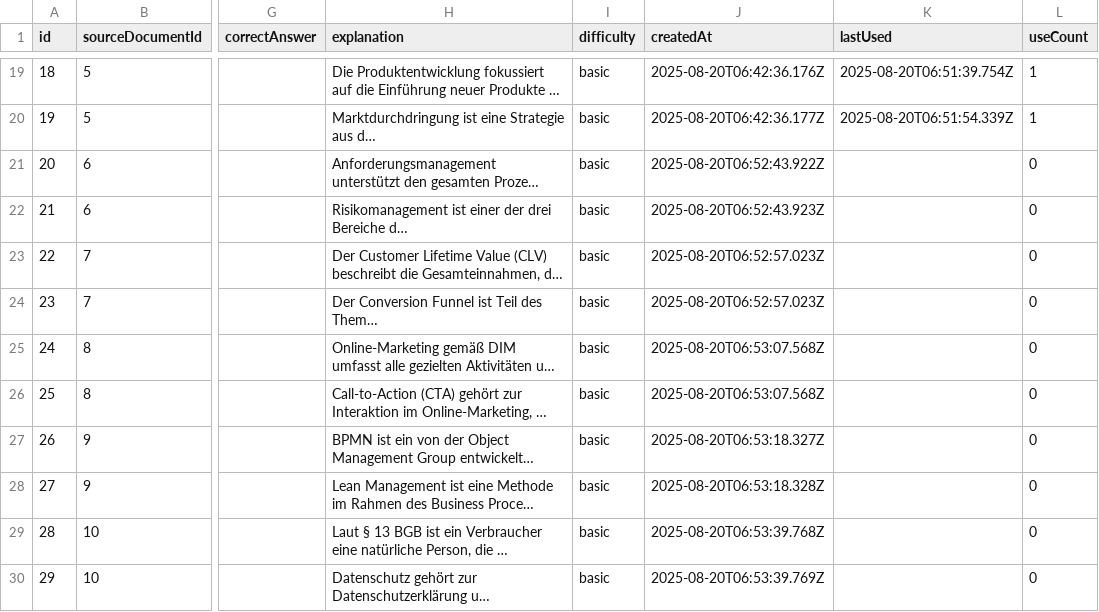
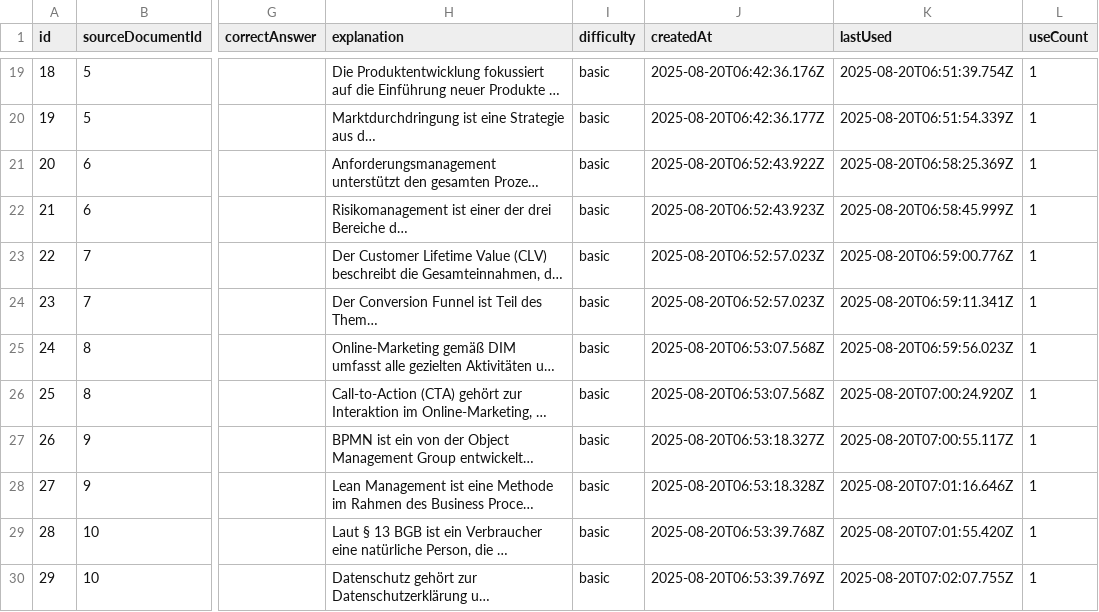
Before and after one commit to nicolaswalther01/Test, a CSV file: data/questions.csv, drawn as a sheet; only a part is shown, gaps mark what is left out; long unchanged cells end in …; the diff names each change by its address in the sheet, - before the commit and + after, or states it on an @@ line.

```diff
--- a/data/questions.csv
+++ b/data/questions.csv
-K21 (lastUsed): (empty)
+K21 (lastUsed): 2025-08-20T06:58:25.369Z
-L21:L30 (useCount): 0
+L21:L30 (useCount): 1
-K22 (lastUsed): (empty)
+K22 (lastUsed): 2025-08-20T06:58:45.999Z
-K23 (lastUsed): (empty)
+K23 (lastUsed): 2025-08-20T06:59:00.776Z
-K24 (lastUsed): (empty)
+K24 (lastUsed): 2025-08-20T06:59:11.341Z
-K25 (lastUsed): (empty)
+K25 (lastUsed): 2025-08-20T06:59:56.023Z
-K26 (lastUsed): (empty)
+K26 (lastUsed): 2025-08-20T07:00:24.920Z
-K27 (lastUsed): (empty)
+K27 (lastUsed): 2025-08-20T07:00:55.117Z
-K28 (lastUsed): (empty)
+K28 (lastUsed): 2025-08-20T07:01:16.646Z
-K29 (lastUsed): (empty)
+K29 (lastUsed): 2025-08-20T07:01:55.420Z
-K30 (lastUsed): (empty)
+K30 (lastUsed): 2025-08-20T07:02:07.755Z
```
Also changed, not shown: data/usage.csv, 1 other file.
